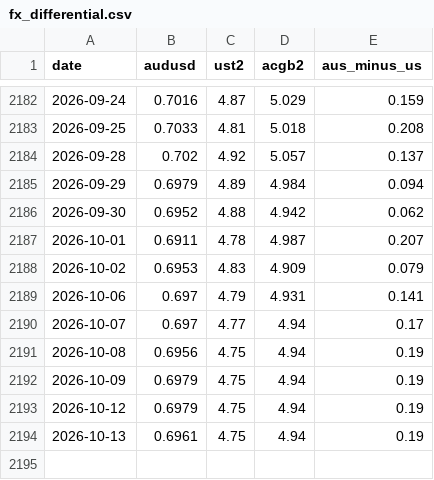
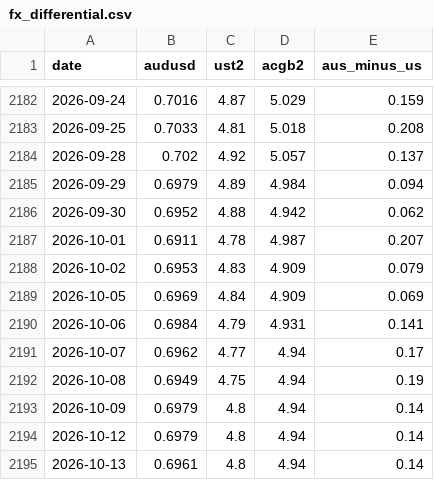
Before and after one commit to tevinweerawardena1-del/rba-implied-cash-rate, a CSV file: docs/data/fx_differential.csv, drawn as a sheet; only a part is shown, gaps mark what is left out.

```diff
--- a/docs/data/fx_differential.csv
+++ b/docs/data/fx_differential.csv
@@ -2188,7 +2188,8 @@ date,audusd,ust2,acgb2,aus_minus_us
 2026-10-02,0.6953,4.83,4.909,0.079
-2026-10-06,0.697,4.79,4.931,0.141
-2026-10-07,0.697,4.77,4.94,0.17
-2026-10-08,0.6956,4.75,4.94,0.19
-2026-10-09,0.6979,4.75,4.94,0.19
-2026-10-12,0.6979,4.75,4.94,0.19
-2026-10-13,0.6961,4.75,4.94,0.19
+2026-10-05,0.6969,4.84,4.909,0.069
+2026-10-06,0.6984,4.79,4.931,0.141
+2026-10-07,0.6962,4.77,4.94,0.17
+2026-10-08,0.6949,4.75,4.94,0.19
+2026-10-09,0.6979,4.8,4.94,0.14
+2026-10-12,0.6979,4.8,4.94,0.14
+2026-10-13,0.6961,4.8,4.94,0.14
```
Also changed, not shown: docs/data/us_term_premium.csv, docs/data/us_treasury_yields.csv, 4 other files.
